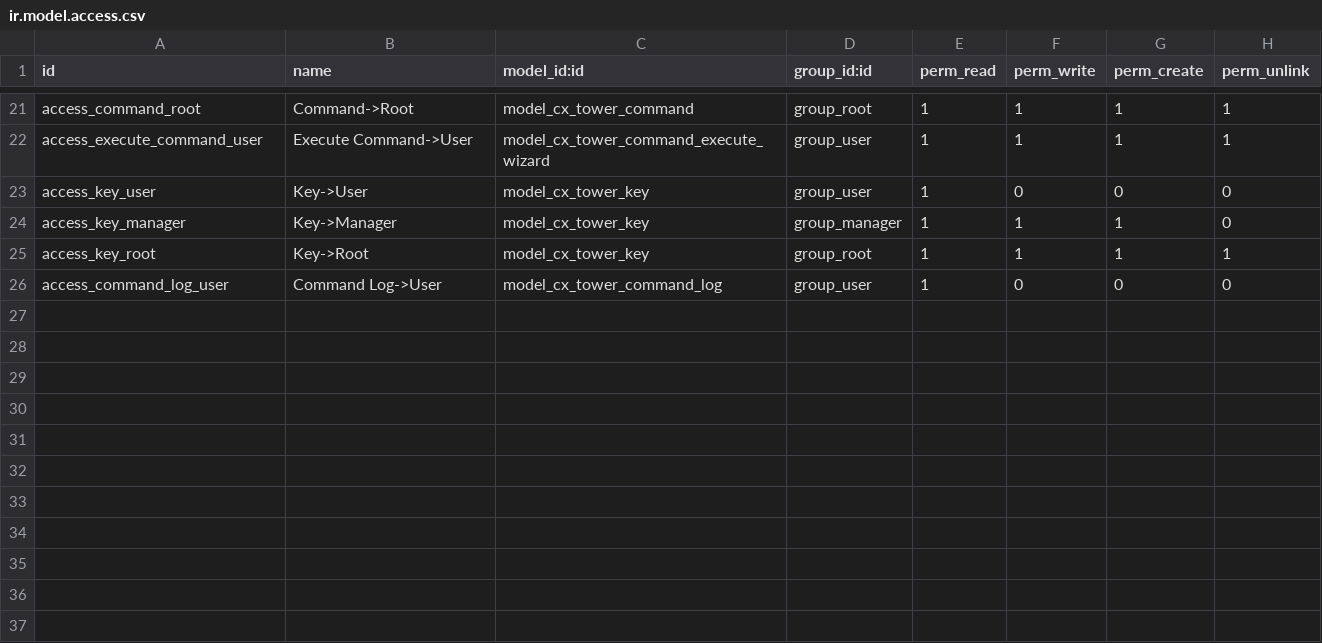
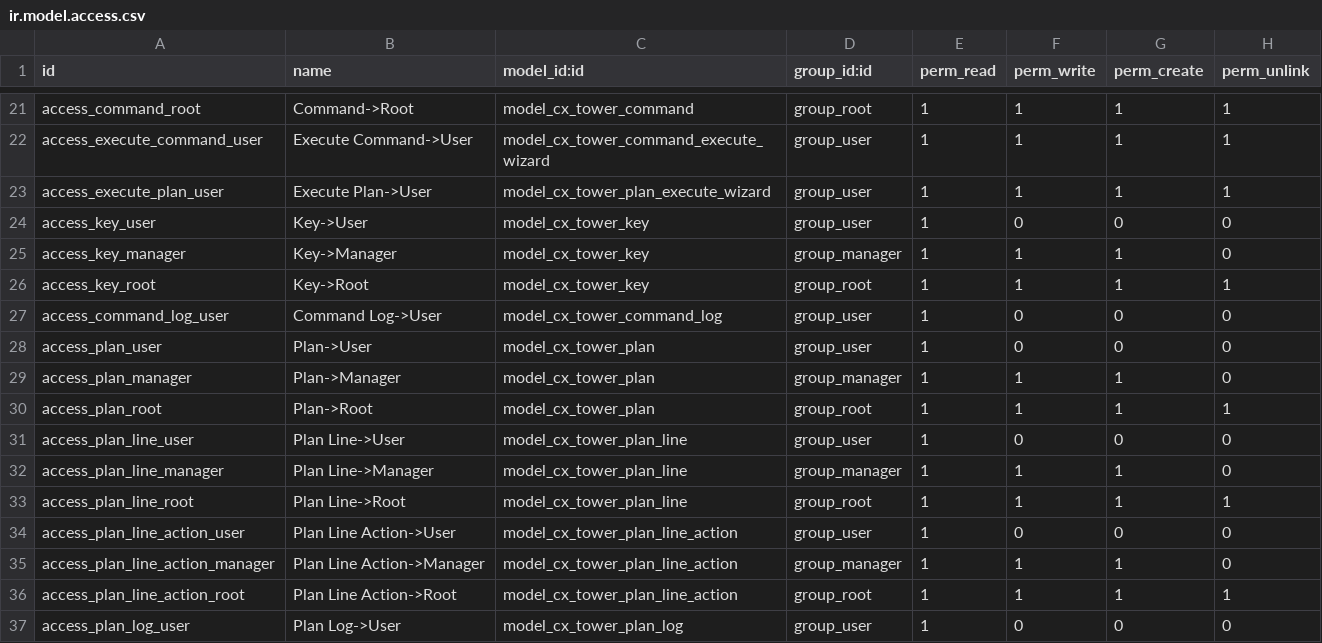
Before and after one commit to cetmix/cetmix-tower, a CSV file: cetmix_tower_server/security/ir.model.access.csv, drawn as a sheet; only a part is shown, gaps mark what is left out.

Commit message:
[IMP] cetmix_tower_server
Flight Plan implementation

Flight Plan implementationodels

```diff
--- a/cetmix_tower_server/security/ir.model.access.csv
+++ b/cetmix_tower_server/security/ir.model.access.csv
@@ -22,2 +22,3 @@ access_command_root,Command->Root,model_cx_tower_command,group_root,1,1,1,1
 access_execute_command_user,Execute Command->User,model_cx_tower_command_execute_wizard,group_user,1,1,1,1
+access_execute_plan_user,Execute Plan->User,model_cx_tower_plan_execute_wizard,group_user,1,1,1,1
 access_key_user,Key->User,model_cx_tower_key,group_user,1,0,0,0
@@ -26 +27,11 @@ access_key_root,Key->Root,model_cx_tower_key,group_root,1,1,1,1
 access_command_log_user,Command Log->User,model_cx_tower_command_log,group_user,1,0,0,0
+access_plan_user,Plan->User,model_cx_tower_plan,group_user,1,0,0,0
+access_plan_manager,Plan->Manager,model_cx_tower_plan,group_manager,1,1,1,0
+access_plan_root,Plan->Root,model_cx_tower_plan,group_root,1,1,1,1
+access_plan_line_user,Plan Line->User,model_cx_tower_plan_line,group_user,1,0,0,0
+access_plan_line_manager,Plan Line->Manager,model_cx_tower_plan_line,group_manager,1,1,1,0
+access_plan_line_root,Plan Line->Root,model_cx_tower_plan_line,group_root,1,1,1,1
+access_plan_line_action_user,Plan Line Action->User,model_cx_tower_plan_line_action,group_user,1,0,0,0
+access_plan_line_action_manager,Plan Line Action->Manager,model_cx_tower_plan_line_action,group_manager,1,1,1,0
+access_plan_line_action_root,Plan Line Action->Root,model_cx_tower_plan_line_action,group_root,1,1,1,1
+access_plan_log_user,Plan Log->User,model_cx_tower_plan_log,group_user,1,0,0,0
```
Also changed, not shown: 30 other files.
